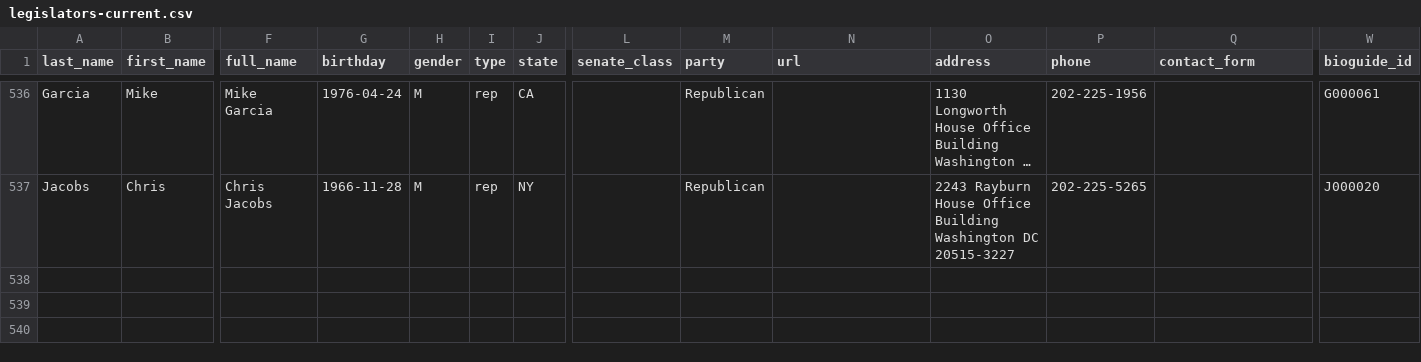
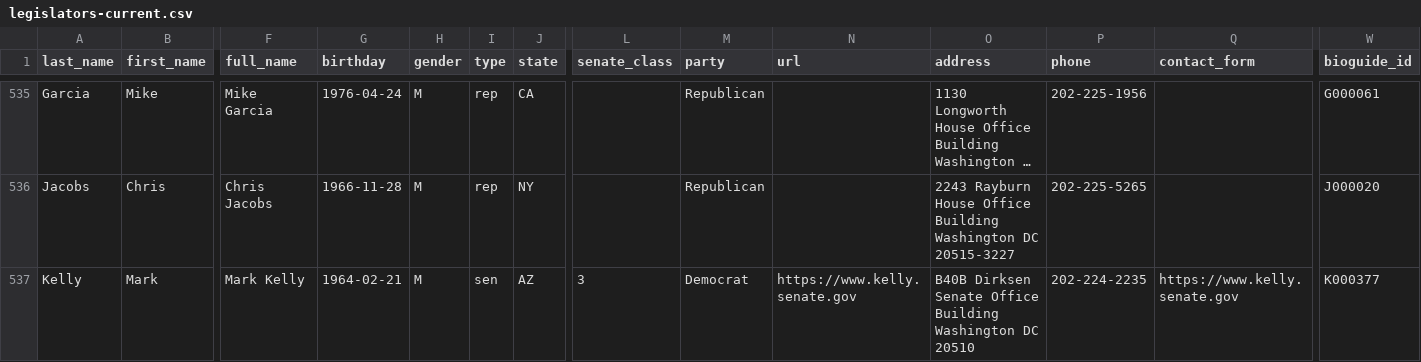
Before and after one commit to unitedstates/congress-legislators, a CSV file: legislators-current.csv, drawn as a sheet; only a part is shown, gaps mark what is left out; long unchanged cells end in …; rows hold the shown columns only; the diff covers the shown part only; the diff names each change by its address in the sheet, - before the commit and + after, or states it on an @@ line.

```diff
--- a/legislators-current.csv
+++ b/legislators-current.csv
+row 537: Kelly | Mark | Mark Kelly | 1964-02-21 | M | sen | AZ | 3 | Democrat | https://www.kelly.senate.gov | B40B Dirksen Senate Office Building Washington DC 20510 | 202-224-2235 | https://www.kelly.senate.gov | K000377
```
Also changed, not shown: 1 added row, 1 removed row and 2 edited cells elsewhere in this file, legislators-district-offices.csv, 11 other files.
